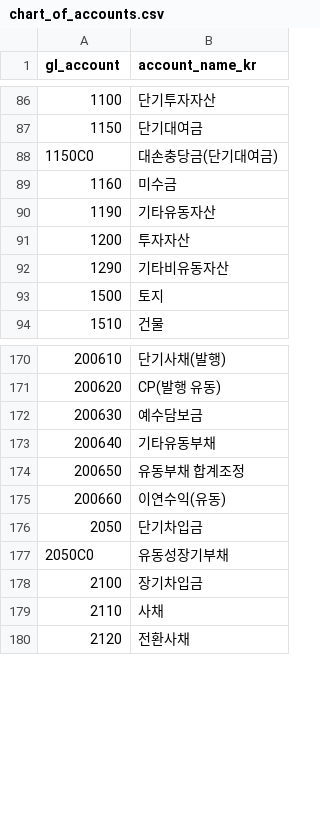
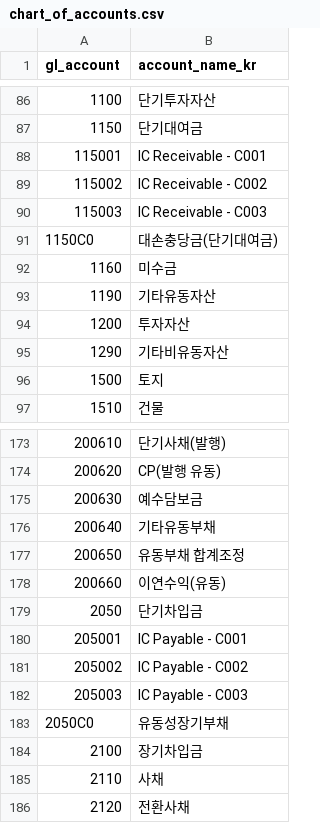
Before and after one commit to ghdtjrgns321-creator/local-ai-journal-assist, a CSV file: config/chart_of_accounts.csv, drawn as a sheet; only a part is shown, gaps mark what is left out; the diff covers the shown part only; the diff names each change by its address in the sheet, - before the commit and + after, or states it on an @@ line.

```diff
--- a/config/chart_of_accounts.csv
+++ b/config/chart_of_accounts.csv
+row 88: 115001 | IC Receivable - C001
+row 89: 115002 | IC Receivable - C002
+row 90: 115003 | IC Receivable - C003
+row 180: 205001 | IC Payable - C001
+row 181: 205002 | IC Payable - C002
+row 182: 205003 | IC Payable - C003
```
Also changed, not shown: 44 added rows elsewhere in this file, 4 other files.
